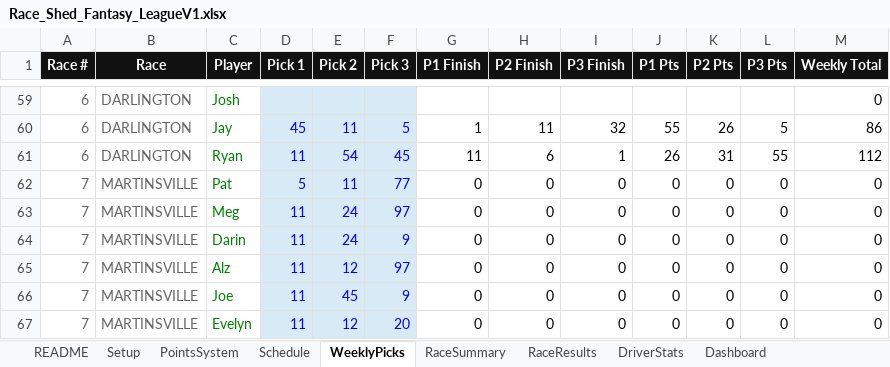
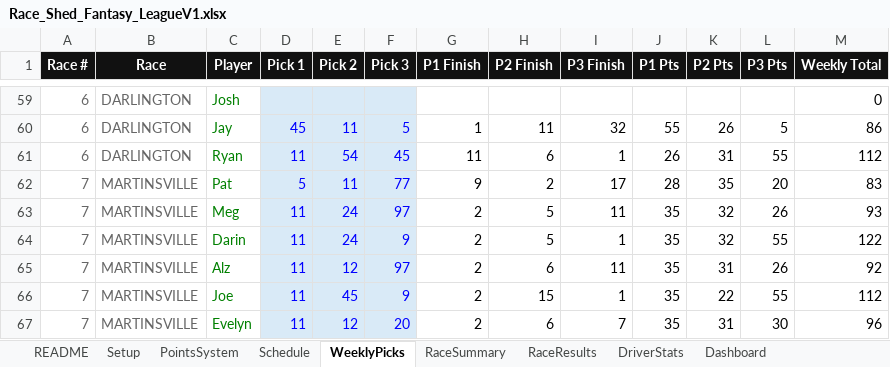
Before and after one commit to rosewellp-jpg/raceshedfantasyv16.1, an Excel workbook: Race_Shed_Fantasy_LeagueV1.xlsx, sheet WeeklyPicks, drawn as a sheet; only a part is shown, gaps mark what is left out; values as stored, in another font and other column widths than the file's, no borders; the diff covers the shown part only; the diff names each change by its address in the sheet, - before the commit and + after, or states it on an @@ line.

```diff
--- a/Race_Shed_Fantasy_LeagueV1.xlsx (sheet WeeklyPicks)
+++ b/Race_Shed_Fantasy_LeagueV1.xlsx (sheet WeeklyPicks)
-G62 (P1 Finish): 0
+G62 (P1 Finish): 9
-H62 (P2 Finish): 0
+H62 (P2 Finish): 2
-I62 (P3 Finish): 0
+I62 (P3 Finish): 17
-J62 (P1 Pts): 0
+J62 (P1 Pts): 28
-K62 (P2 Pts): 0
+K62 (P2 Pts): 35
-L62 (P3 Pts): 0
+L62 (P3 Pts): 20
-M62 (Weekly Total): 0
+M62 (Weekly Total): 83
-G63:G67 (P1 Finish): 0
+G63:G67 (P1 Finish): 2
-H63:H64 (P2 Finish): 0
+H63:H64 (P2 Finish): 5
-I63 (P3 Finish): 0
+I63 (P3 Finish): 11
-J63:J67 (P1 Pts): 0
+J63:J67 (P1 Pts): 35
-K63:K64 (P2 Pts): 0
+K63:K64 (P2 Pts): 32
-L63 (P3 Pts): 0
+L63 (P3 Pts): 26
-M63 (Weekly Total): 0
+M63 (Weekly Total): 93
-I64 (P3 Finish): 0
+I64 (P3 Finish): 1
-L64 (P3 Pts): 0
+L64 (P3 Pts): 55
-M64 (Weekly Total): 0
+M64 (Weekly Total): 122
-H65 (P2 Finish): 0
+H65 (P2 Finish): 6
-I65 (P3 Finish): 0
+I65 (P3 Finish): 11
-K65 (P2 Pts): 0
+K65 (P2 Pts): 31
-L65 (P3 Pts): 0
+L65 (P3 Pts): 26
-M65 (Weekly Total): 0
+M65 (Weekly Total): 92
-H66 (P2 Finish): 0
+H66 (P2 Finish): 15
-I66 (P3 Finish): 0
+I66 (P3 Finish): 1
-K66 (P2 Pts): 0
+K66 (P2 Pts): 22
-L66 (P3 Pts): 0
+L66 (P3 Pts): 55
-M66 (Weekly Total): 0
+M66 (Weekly Total): 112
-H67 (P2 Finish): 0
+H67 (P2 Finish): 6
-I67 (P3 Finish): 0
+I67 (P3 Finish): 7
-K67 (P2 Pts): 0
+K67 (P2 Pts): 31
-L67 (P3 Pts): 0
+L67 (P3 Pts): 30
-M67 (Weekly Total): 0
+M67 (Weekly Total): 96
```
Also changed, not shown: 21 edited cells elsewhere in this sheet, sheet Dashboard, sheet RaceResults, sheet DriverStats, sheet TV_Leaderboard, sheet RaceSummary, charts or pictures.
